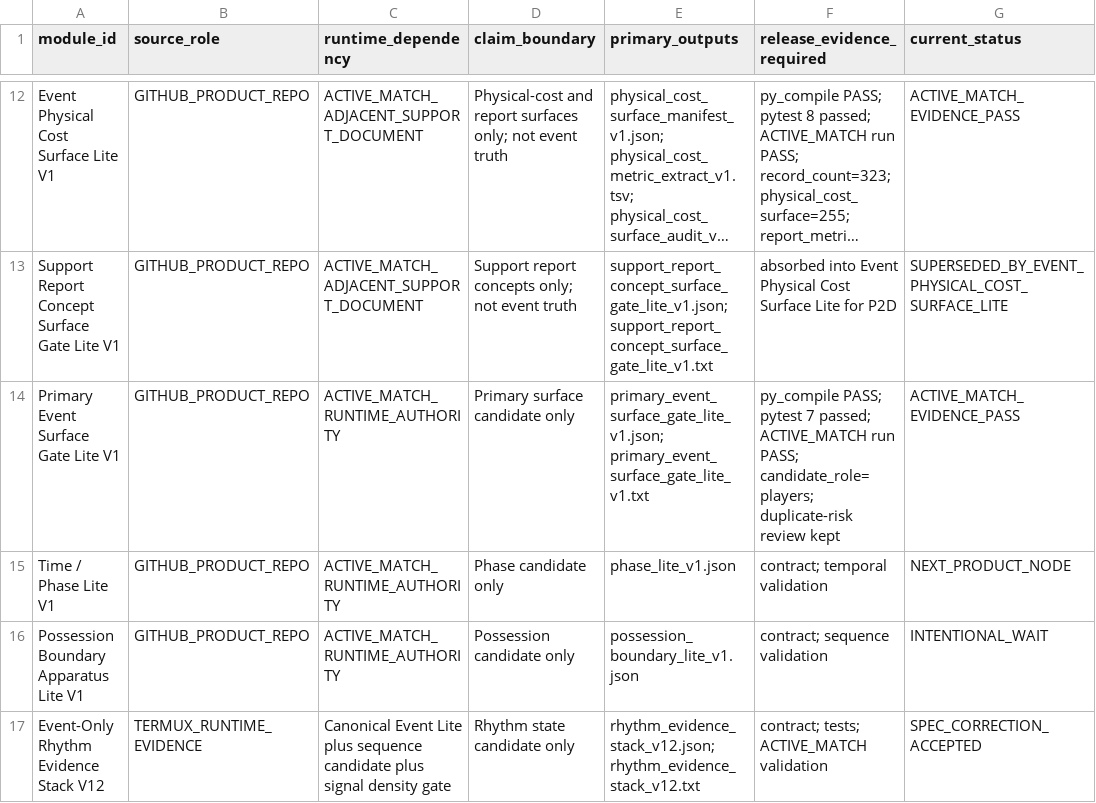
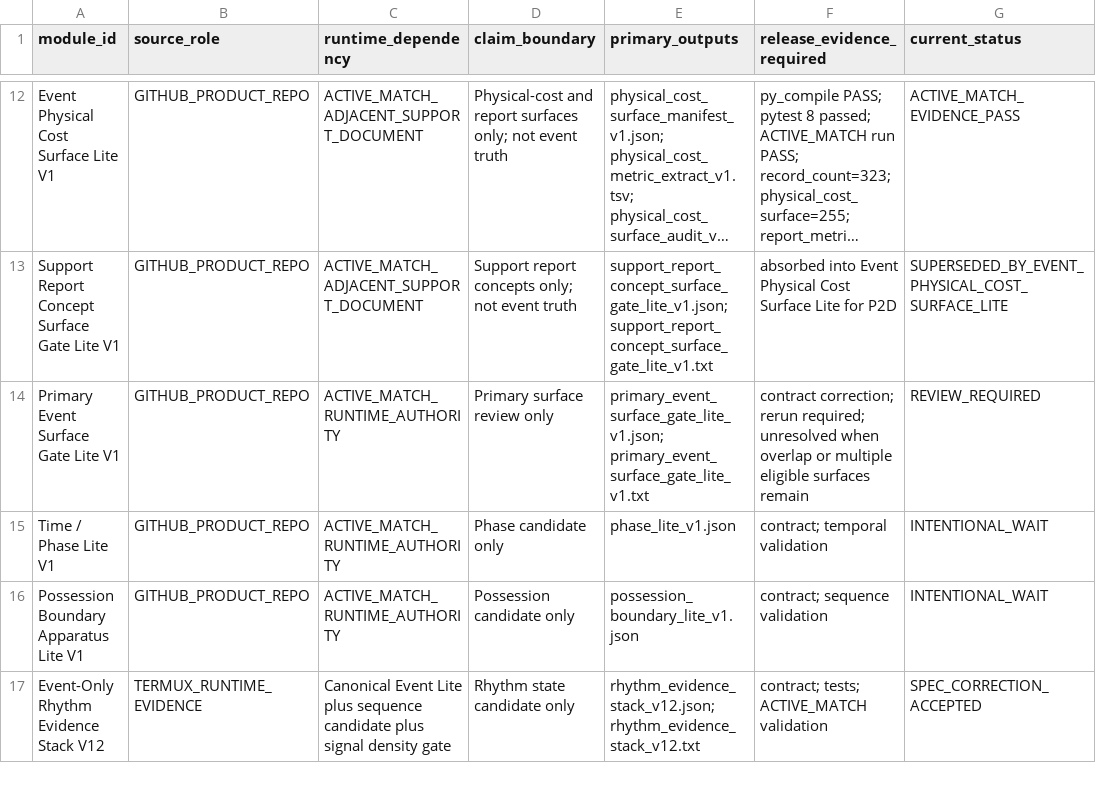
Before and after one commit to Hikmetpinarbas/hpfa, a TSV file: docs/governance/runtime_pack_v1/module_governance_matrix.tsv, drawn as a sheet; only a part is shown, gaps mark what is left out; long unchanged cells end in …; the diff names each change by its address in the sheet, - before the commit and + after, or states it on an @@ line.

Commit message:
Correct primary surface status after Codex review

```diff
--- a/docs/governance/runtime_pack_v1/module_governance_matrix.tsv
+++ b/docs/governance/runtime_pack_v1/module_governance_matrix.tsv
-D14 (claim_boundary): Primary surface candidate only
+D14 (claim_boundary): Primary surface review only
-F14 (release_evidence_required): py_compile PASS; pytest 7 passed; ACTIVE_MATCH run PASS; candidate_role=players; duplicate-risk review kept
+F14 (release_evidence_required): contract correction; rerun required; unresolved when overlap or multiple eligible surfaces remain
-G14 (current_status): ACTIVE_MATCH_EVIDENCE_PASS
+G14 (current_status): REVIEW_REQUIRED
-G15 (current_status): NEXT_PRODUCT_NODE
+G15 (current_status): INTENTIONAL_WAIT
```
